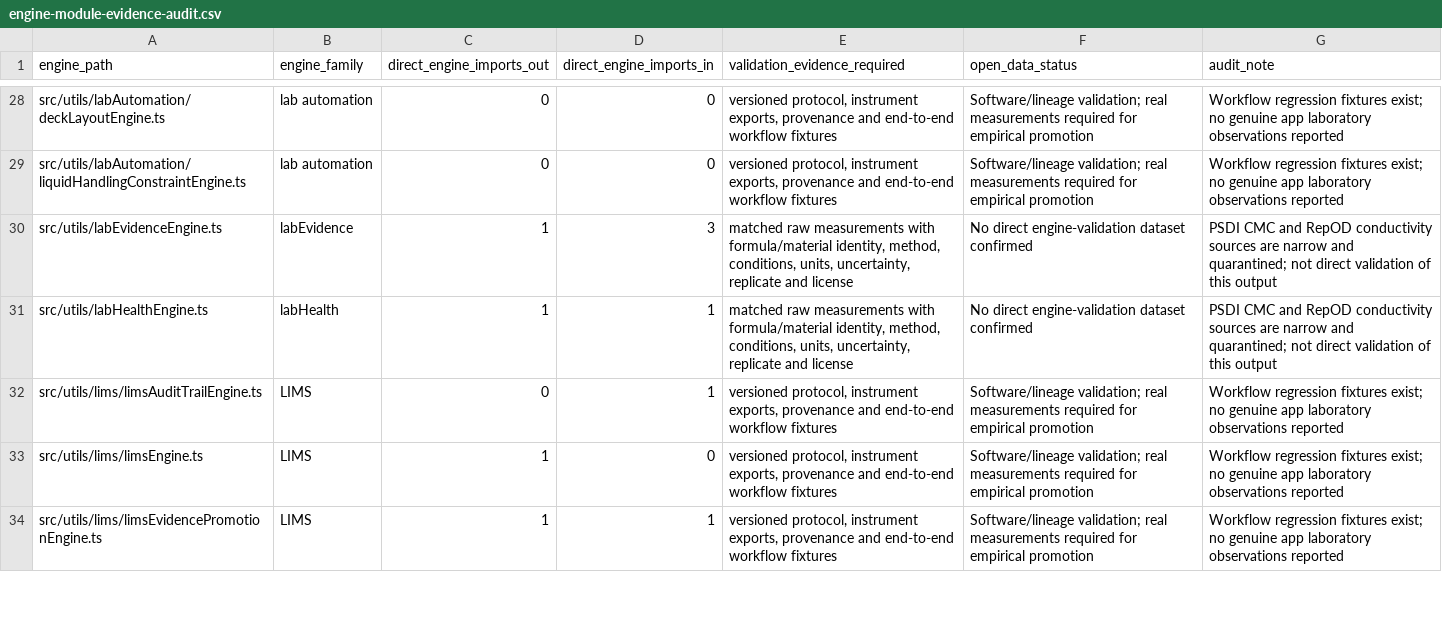
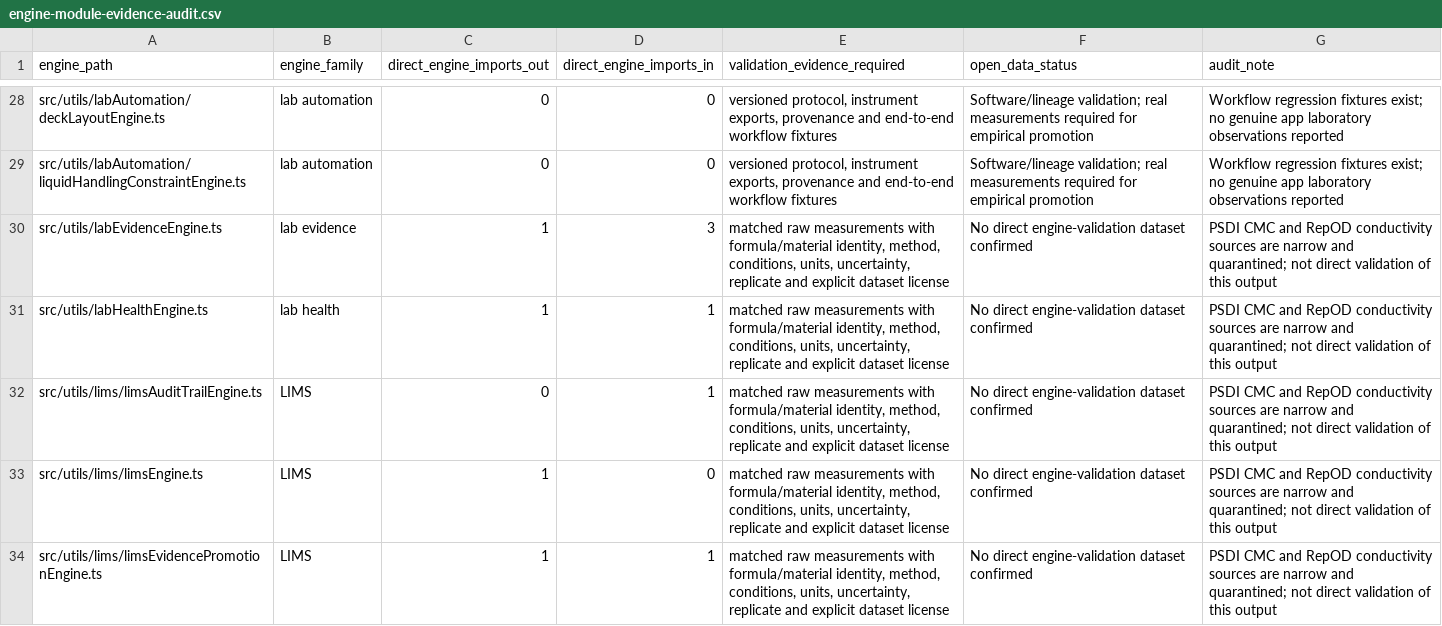
Before and after one commit to salimbawa707-droid/Formula-expert-, a CSV file: evidence_vault/datasets/engine-module-evidence-audit.csv, drawn as a sheet; only a part is shown, gaps mark what is left out; the diff covers the shown part only.

Commit message:
Refine engine audit classification

```diff
--- a/evidence_vault/datasets/engine-module-evidence-audit.csv
+++ b/evidence_vault/datasets/engine-module-evidence-audit.csv
@@ -29,6 +29,6 @@ src/utils/labAutomation/deckLayoutEngine.ts,lab automation,0,0,"versioned protoc
 src/utils/labAutomation/liquidHandlingConstraintEngine.ts,lab automation,0,0,"versioned protocol, instrument exports, provenance and end-to-end workflow fixtures",Software/lineage validation; real measurements required for empirical promotion,Workflow regression fixtures exist; no genuine app laboratory observations reported
-src/utils/labEvidenceEngine.ts,labEvidence,1,3,"matched raw measurements with formula/material identity, method, conditions, units, uncertainty, replicate and license",No direct engine-validation dataset confirmed,PSDI CMC and RepOD conductivity sources are narrow and quarantined; not direct validation of this output
-src/utils/labHealthEngine.ts,labHealth,1,1,"matched raw measurements with formula/material identity, method, conditions, units, uncertainty, replicate and license",No direct engine-validation dataset confirmed,PSDI CMC and RepOD conductivity sources are narrow and quarantined; not direct validation of this output
-src/utils/lims/limsAuditTrailEngine.ts,LIMS,0,1,"versioned protocol, instrument exports, provenance and end-to-end workflow fixtures",Software/lineage validation; real measurements required for empirical promotion,Workflow regression fixtures exist; no genuine app laboratory observations reported
-src/utils/lims/limsEngine.ts,LIMS,1,0,"versioned protocol, instrument exports, provenance and end-to-end workflow fixtures",Software/lineage validation; real measurements required for empirical promotion,Workflow regression fixtures exist; no genuine app laboratory observations reported
-src/utils/lims/limsEvidencePromotionEngine.ts,LIMS,1,1,"versioned protocol, instrument exports, provenance and end-to-end workflow fixtures",Software/lineage validation; real measurements required for empirical promotion,Workflow regression fixtures exist; no genuine app laboratory observations reported
+src/utils/labEvidenceEngine.ts,lab evidence,1,3,"matched raw measurements with formula/material identity, method, conditions, units, uncertainty, replicate and explicit dataset license",No direct engine-validation dataset confirmed,PSDI CMC and RepOD conductivity sources are narrow and quarantined; not direct validation of this output
+src/utils/labHealthEngine.ts,lab health,1,1,"matched raw measurements with formula/material identity, method, conditions, units, uncertainty, replicate and explicit dataset license",No direct engine-validation dataset confirmed,PSDI CMC and RepOD conductivity sources are narrow and quarantined; not direct validation of this output
+src/utils/lims/limsAuditTrailEngine.ts,LIMS,0,1,"matched raw measurements with formula/material identity, method, conditions, units, uncertainty, replicate and explicit dataset license",No direct engine-validation dataset confirmed,PSDI CMC and RepOD conductivity sources are narrow and quarantined; not direct validation of this output
+src/utils/lims/limsEngine.ts,LIMS,1,0,"matched raw measurements with formula/material identity, method, conditions, units, uncertainty, replicate and explicit dataset license",No direct engine-validation dataset confirmed,PSDI CMC and RepOD conductivity sources are narrow and quarantined; not direct validation of this output
+src/utils/lims/limsEvidencePromotionEngine.ts,LIMS,1,1,"matched raw measurements with formula/material identity, method, conditions, units, uncertainty, replicate and explicit dataset license",No direct engine-validation dataset confirmed,PSDI CMC and RepOD conductivity sources are narrow and quarantined; not direct validation of this output
```
Also changed, not shown: 80 edited cells elsewhere in this file.
